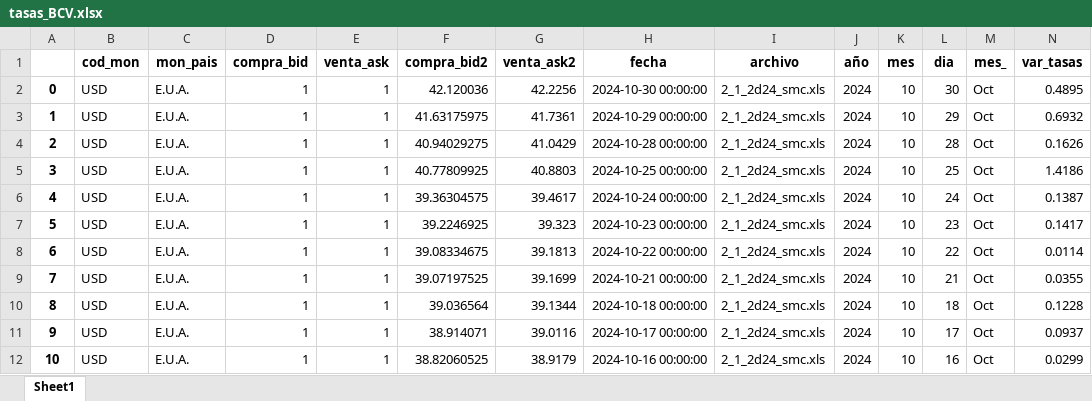
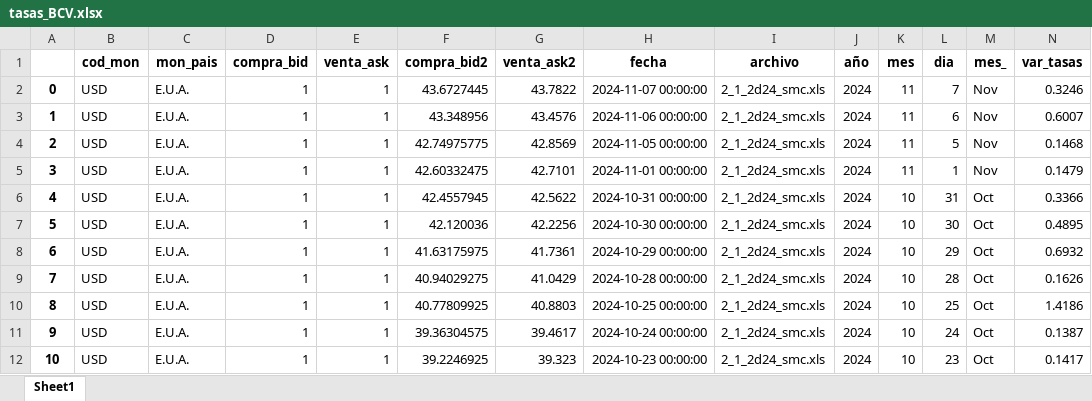
Before and after one commit to jdorantes1987/bantel, an Excel workbook: accesos/excel/tasas_BCV.xlsx, sheet Sheet1, drawn as a sheet; only a part is shown; the shorter side is filled out with more unchanged rows; values as stored, in another font and other column widths than the file's, no borders; addresses are those after the commit; the diff names each change by its address in the sheet, - before the commit and + after, or states it on an @@ line.

```diff
--- a/accesos/excel/tasas_BCV.xlsx (sheet Sheet1)
+++ b/accesos/excel/tasas_BCV.xlsx (sheet Sheet1)
+row 2: 0 | USD | E.U.A. | 1 | 1 | 43.6727445 | 43.7822 | 2024-11-07 00:00:00 | 2_1_2d24_smc.xls | 2024 | 11 | 7 | Nov | 0.3246
+row 3: 1 | USD | E.U.A. | 1 | 1 | 43.348956 | 43.4576 | 2024-11-06 00:00:00 | 2_1_2d24_smc.xls | 2024 | 11 | 6 | Nov | 0.6007
+row 4: 2 | USD | E.U.A. | 1 | 1 | 42.74975775 | 42.8569 | 2024-11-05 00:00:00 | 2_1_2d24_smc.xls | 2024 | 11 | 5 | Nov | 0.1468
+row 5: 3 | USD | E.U.A. | 1 | 1 | 42.60332475 | 42.7101 | 2024-11-01 00:00:00 | 2_1_2d24_smc.xls | 2024 | 11 | 1 | Nov | 0.1479
+row 6: 4 | USD | E.U.A. | 1 | 1 | 42.4557945 | 42.5622 | 2024-10-31 00:00:00 | 2_1_2d24_smc.xls | 2024 | 10 | 31 | Oct | 0.3366
@@ column A renumbered from row 7 down @@
```
Also changed, not shown: 6 other files.
